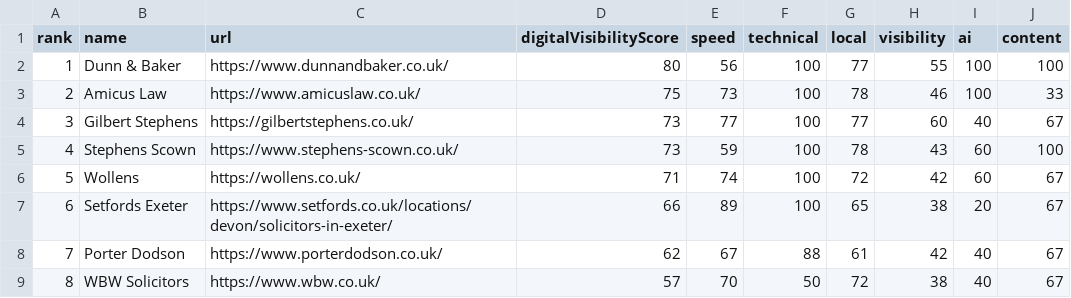
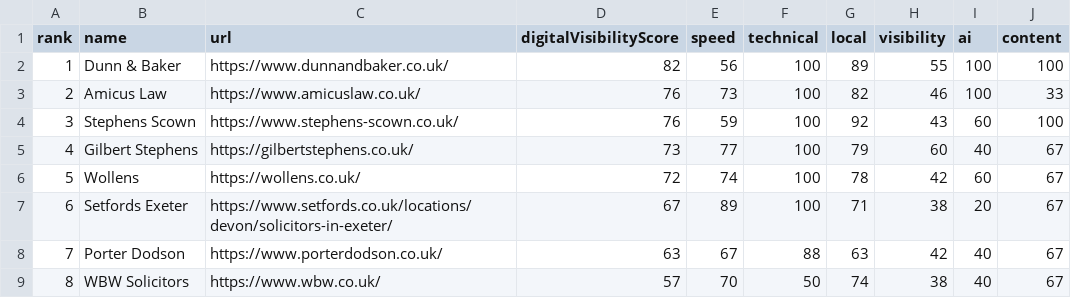
Before and after one commit to philyarrow/local-digital-visibility-index, a CSV file: data/exeter-solicitors/q3-2026.csv, drawn as a sheet.

```diff
--- a/data/exeter-solicitors/q3-2026.csv
+++ b/data/exeter-solicitors/q3-2026.csv
@@ -1,9 +1,9 @@
 rank,name,url,digitalVisibilityScore,speed,technical,local,visibility,ai,content
-1,Dunn & Baker,https://www.dunnandbaker.co.uk/,80,56,100,77,55,100,100
-2,Amicus Law,https://www.amicuslaw.co.uk/,75,73,100,78,46,100,33
-3,Gilbert Stephens,https://gilbertstephens.co.uk/,73,77,100,77,60,40,67
-4,Stephens Scown,https://www.stephens-scown.co.uk/,73,59,100,78,43,60,100
-5,Wollens,https://wollens.co.uk/,71,74,100,72,42,60,67
-6,Setfords Exeter,https://www.setfords.co.uk/locations/devon/solicitors-in-exeter/,66,89,100,65,38,20,67
-7,Porter Dodson,https://www.porterdodson.co.uk/,62,67,88,61,42,40,67
-8,WBW Solicitors,https://www.wbw.co.uk/,57,70,50,72,38,40,67
+1,Dunn & Baker,https://www.dunnandbaker.co.uk/,82,56,100,89,55,100,100
+2,Amicus Law,https://www.amicuslaw.co.uk/,76,73,100,82,46,100,33
+3,Stephens Scown,https://www.stephens-scown.co.uk/,76,59,100,92,43,60,100
+4,Gilbert Stephens,https://gilbertstephens.co.uk/,73,77,100,79,60,40,67
+5,Wollens,https://wollens.co.uk/,72,74,100,78,42,60,67
+6,Setfords Exeter,https://www.setfords.co.uk/locations/devon/solicitors-in-exeter/,67,89,100,71,38,20,67
+7,Porter Dodson,https://www.porterdodson.co.uk/,63,67,88,63,42,40,67
+8,WBW Solicitors,https://www.wbw.co.uk/,57,70,50,74,38,40,67
```
Also changed, not shown: data/bath-estate-agents/q3-2026.csv, data/gloucester-restaurants/q3-2026.csv, 38 other files.
